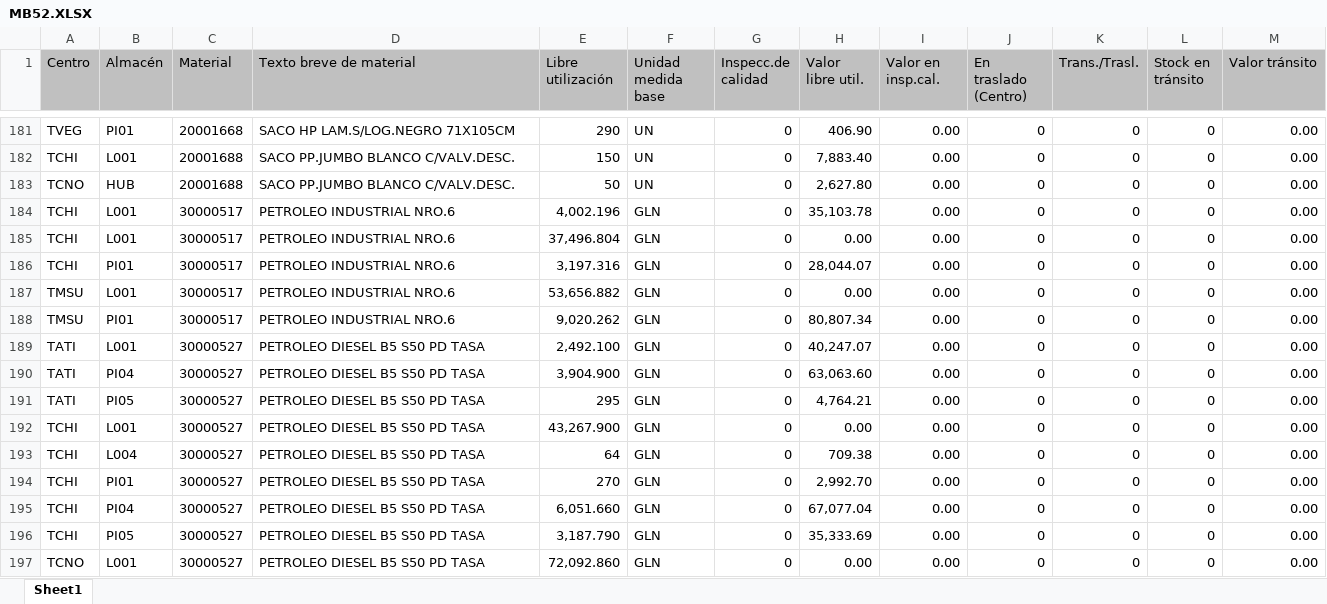
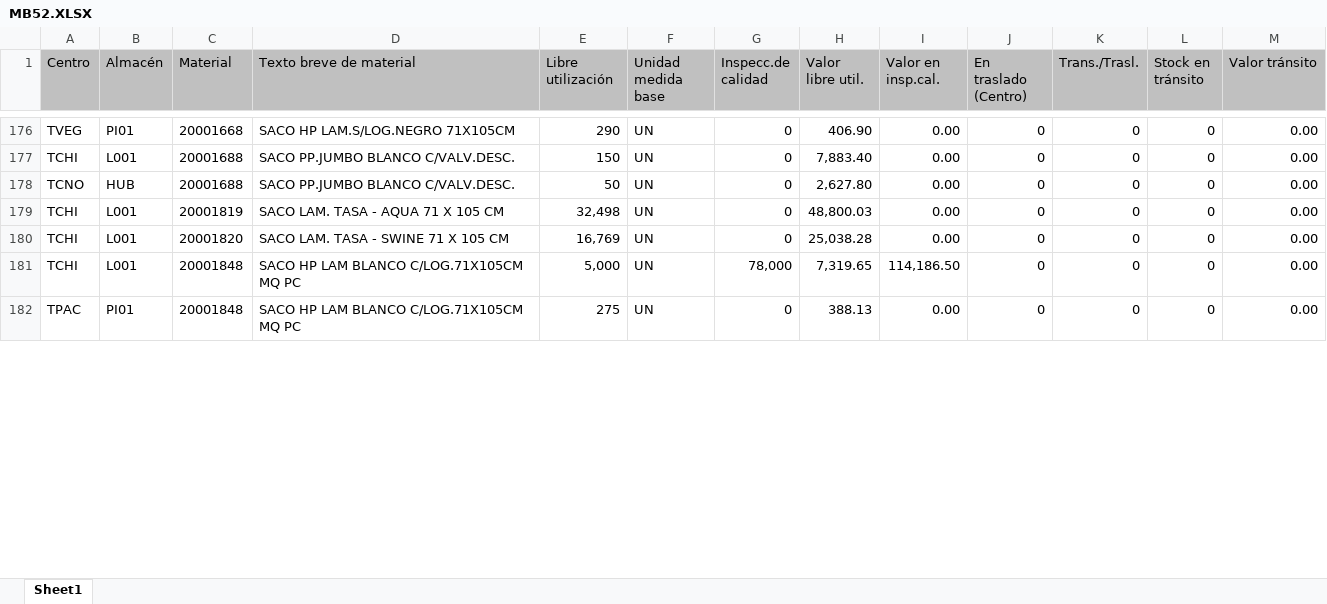
Before and after one commit to abastecimientointerno/app_gestion_insumos, an Excel workbook: MB52.XLSX, sheet Sheet1, drawn as a sheet; only a part is shown, gaps mark what is left out; values as stored, in another font and other column widths than the file's, no borders; removed rows and columns are numbered as before the commit, all else as after; the diff covers the shown part only; the diff names each change by its address in the sheet, - before the commit and + after, or states it on an @@ line.

```diff
--- a/MB52.XLSX (sheet Sheet1)
+++ b/MB52.XLSX (sheet Sheet1)
-C179 (Material): 30000517
+C179 (Material): 20001819
-D179 (Texto breve de material): PETROLEO INDUSTRIAL NRO.6
+D179 (Texto breve de material): SACO LAM. TASA - AQUA 71 X 105 CM
-E179 (Libre utilización): 4,002.196
+E179 (Libre utilización): 32,498
-F179:F180 (Unidad medida base): GLN
+F179:F180 (Unidad medida base): UN
-H179 (Valor libre util.): 35,103.78
+H179 (Valor libre util.): 48,800.03
-C180 (Material): 30000517
+C180 (Material): 20001820
-D180 (Texto breve de material): PETROLEO INDUSTRIAL NRO.6
+D180 (Texto breve de material): SACO LAM. TASA - SWINE 71 X 105 CM
-E180 (Libre utilización): 37,496.804
+E180 (Libre utilización): 16,769
-H180 (Valor libre util.): 0.00
+H180 (Valor libre util.): 25,038.28
-row 186: TCHI | PI01 | 30000517 | PETROLEO INDUSTRIAL NRO.6 | 3,197.316 | GLN | 0 | 28,044.07 | 0.00 | 0 | 0 | 0 | 0.00
-row 187: TMSU | L001 | 30000517 | PETROLEO INDUSTRIAL NRO.6 | 53,656.882 | GLN | 0 | 0.00 | 0.00 | 0 | 0 | 0 | 0.00
-row 188: TMSU | PI01 | 30000517 | PETROLEO INDUSTRIAL NRO.6 | 9,020.262 | GLN | 0 | 80,807.34 | 0.00 | 0 | 0 | 0 | 0.00
-row 189: TATI | L001 | 30000527 | PETROLEO DIESEL B5 S50 PD TASA | 2,492.100 | GLN | 0 | 40,247.07 | 0.00 | 0 | 0 | 0 | 0.00
-row 190: TATI | PI04 | 30000527 | PETROLEO DIESEL B5 S50 PD TASA | 3,904.900 | GLN | 0 | 63,063.60 | 0.00 | 0 | 0 | 0 | 0.00
-row 191: TATI | PI05 | 30000527 | PETROLEO DIESEL B5 S50 PD TASA | 295 | GLN | 0 | 4,764.21 | 0.00 | 0 | 0 | 0 | 0.00
-C181 (Material): 30000527
+C181 (Material): 20001848
-D181 (Texto breve de material): PETROLEO DIESEL B5 S50 PD TASA
+D181 (Texto breve de material): SACO HP LAM BLANCO C/LOG.71X105CM MQ PC
-E181 (Libre utilización): 43,267.900
+E181 (Libre utilización): 5,000
-F181 (Unidad medida base): GLN
+F181 (Unidad medida base): UN
-G181 (Inspecc.de calidad): 0
+G181 (Inspecc.de calidad): 78,000
-H181 (Valor libre util.): 0.00
+H181 (Valor libre util.): 7,319.65
-I181 (Valor en insp.cal.): 0.00
+I181 (Valor en insp.cal.): 114,186.50
-row 193: TCHI | L004 | 30000527 | PETROLEO DIESEL B5 S50 PD TASA | 64 | GLN | 0 | 709.38 | 0.00 | 0 | 0 | 0 | 0.00
-A182 (Centro): TCHI
+A182 (Centro): TPAC
-C182 (Material): 30000527
+C182 (Material): 20001848
-D182 (Texto breve de material): PETROLEO DIESEL B5 S50 PD TASA
+D182 (Texto breve de material): SACO HP LAM BLANCO C/LOG.71X105CM MQ PC
-E182 (Libre utilización): 270
+E182 (Libre utilización): 275
-F182 (Unidad medida base): GLN
+F182 (Unidad medida base): UN
-H182 (Valor libre util.): 2,992.70
+H182 (Valor libre util.): 388.13
-row 195: TCHI | PI04 | 30000527 | PETROLEO DIESEL B5 S50 PD TASA | 6,051.660 | GLN | 0 | 67,077.04 | 0.00 | 0 | 0 | 0 | 0.00
-row 196: TCHI | PI05 | 30000527 | PETROLEO DIESEL B5 S50 PD TASA | 3,187.790 | GLN | 0 | 35,333.69 | 0.00 | 0 | 0 | 0 | 0.00
-row 197: TCNO | L001 | 30000527 | PETROLEO DIESEL B5 S50 PD TASA | 72,092.860 | GLN | 0 | 0.00 | 0.00 | 0 | 0 | 0 | 0.00
```
Also changed, not shown: 10 added rows, 58 removed rows and 99 edited cells elsewhere in this sheet, MB51.XLSX, datasets.xlsx, 3 other files.
